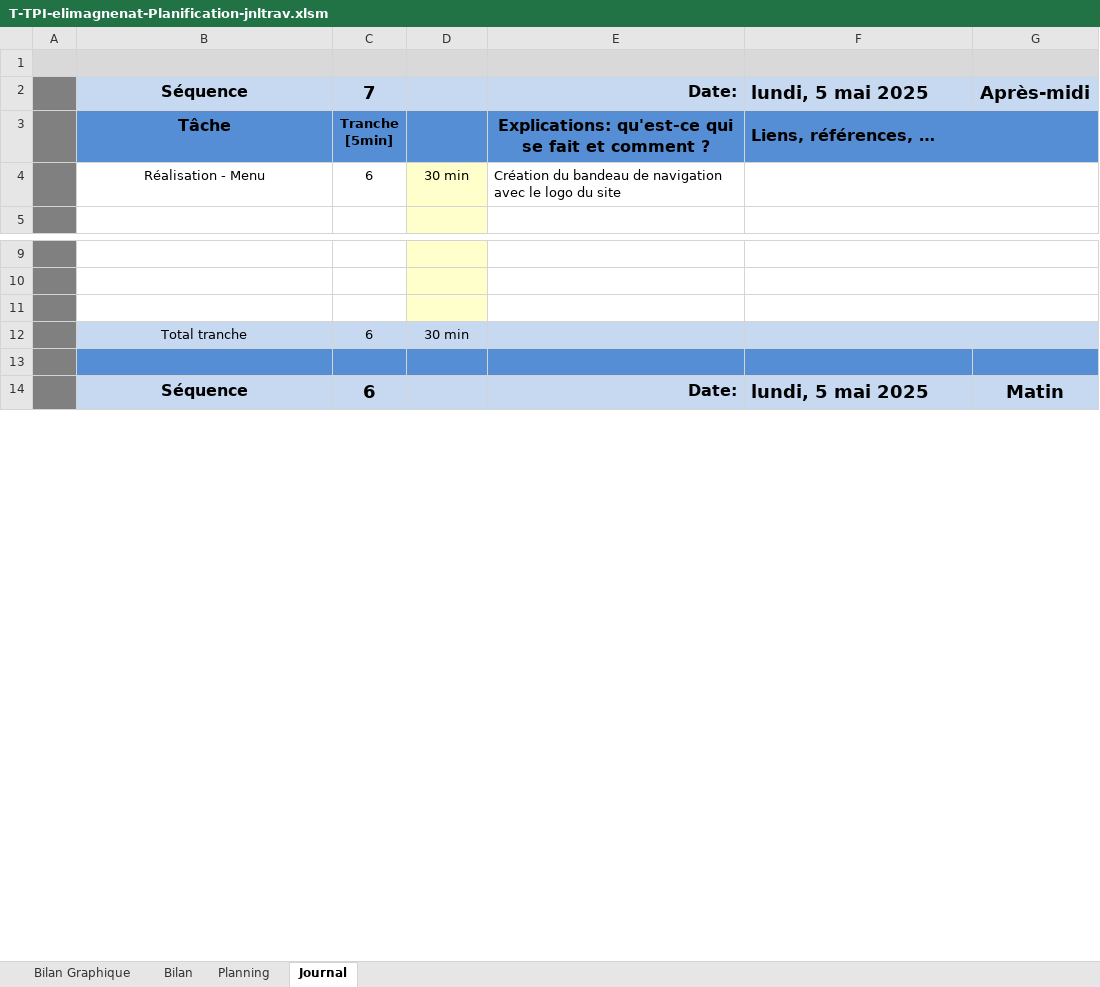
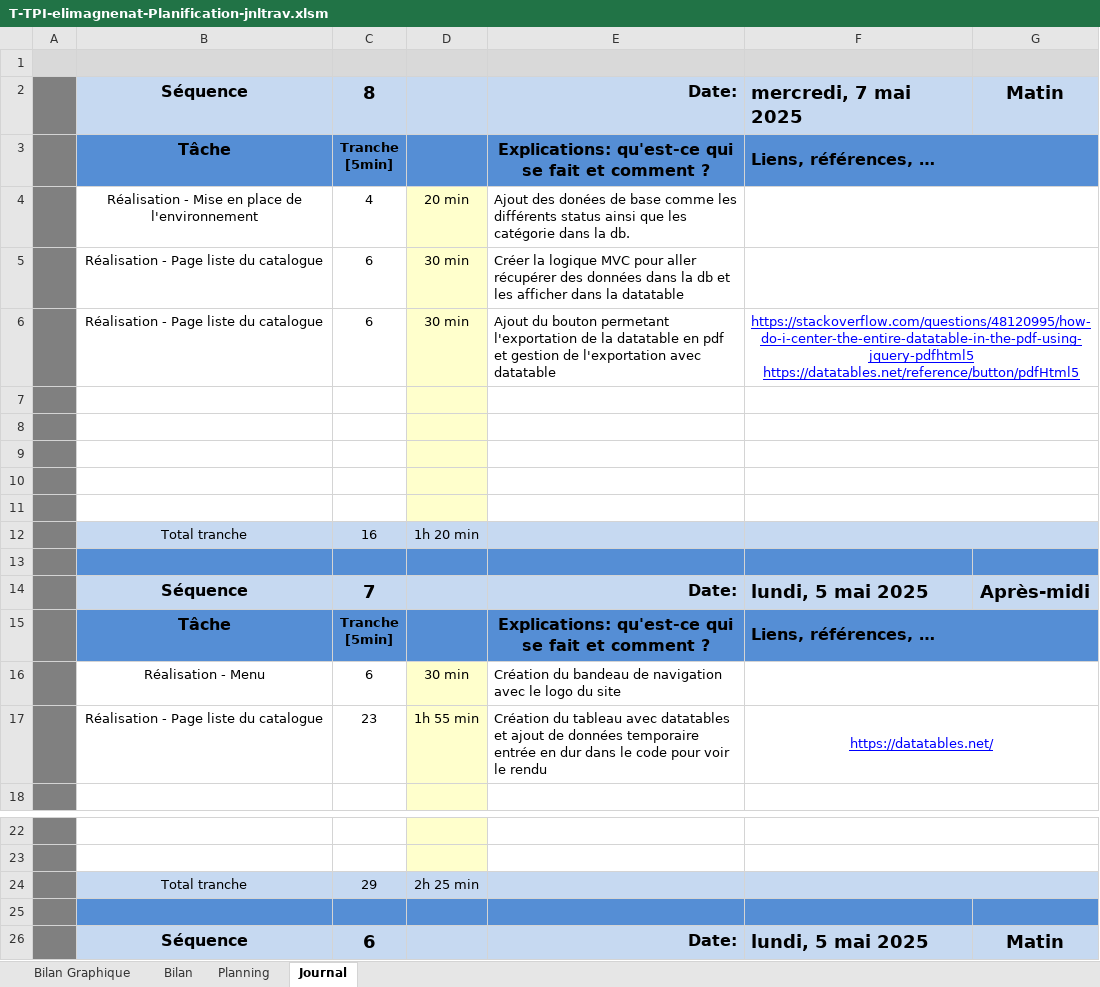
Before and after one commit to ElioMagnenat/TPI, an Excel workbook: Documentation/T-TPI-elimagnenat-Planification-jnltrav.xlsm, sheet Journal, drawn as a sheet; only a part is shown, gaps mark what is left out; values as stored, in another font and other column widths than the file's, no borders; charts and pictures and conditional formats not drawn; 1 other sheet too large or unreadable and not compared; removed rows and columns are numbered as before the commit, all else as after; ↵ is a line break in a cell; the diff names each change by its address in the sheet, - before the commit and + after, or states it on an @@ line.

Commit message:
documentation et développement de la page catalogue

```diff
--- a/Documentation/T-TPI-elimagnenat-Planification-jnltrav.xlsm (sheet Journal)
+++ b/Documentation/T-TPI-elimagnenat-Planification-jnltrav.xlsm (sheet Journal)
+row 2:  | Séquence | 8 |  | Date: | mercredi, 7 mai 2025 | Matin
+row 3:  | Tâche | Tranche ↵ [5min] |  | Explications: qu'est-ce qui se fait et comment ? | Liens, références, …
+row 4:  | Réalisation - Mise en place de l'environnement | 4 | 20 min | Ajout des donées de base comme les différents status ainsi que les catégorie dans la db.
+row 5:  | Réalisation - Page liste du catalogue | 6 | 30 min | Créer la logique MVC pour aller récupérer des données dans la db et les afficher dans la datatable
+row 6:  | Réalisation - Page liste du catalogue | 6 | 30 min | Ajout du bouton permetant l'exportation de la datatable en pdf et gestion de l'exportation avec datatable | https://stackoverflow.com/questions/48120995/how-do-i-center-the-entire-datatable-in-the-pdf-using-jquery-pdfhtml5 https://datatables.net/reference/button/pdfHtml5
+row 7: (empty)
+row 8: (empty)
+row 9: (empty)
+row 10: (empty)
+row 11: (empty)
+row 12:  | Total tranche | 16 | 1h 20 min
+row 13: (empty)
+row 17:  | Réalisation - Page liste du catalogue | 23 | 1h 55 min | Création du tableau avec datatables et ajout de données temporaire entrée en dur dans le code pour voir le rendu | https://datatables.net/
-row 24: (empty)
+row 24:  | Total tranche | 29 | 2h 25 min
-B24:C24 fill: none
+B24:C24 fill: #C6D9F1
-D24 fill: #FFFFCC
+D24 fill: #C6D9F1
-E24:G24 fill: none
+E24:G24 fill: #C6D9F1
-row 12:  | Total tranche | 6 | 30 min
```
Also changed, not shown: formulas that keep their value, charts or pictures, 9 other files.
